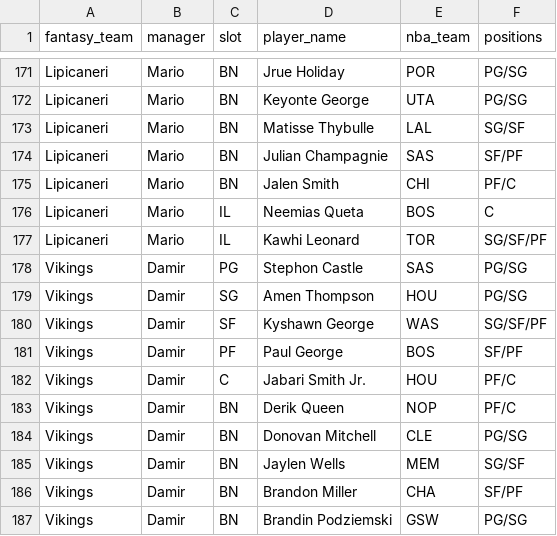
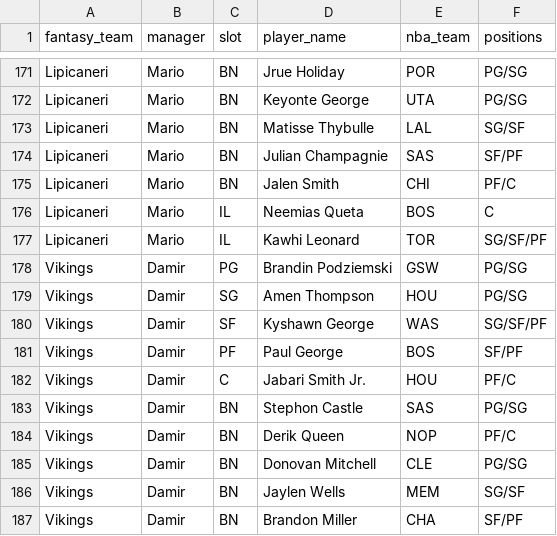
Before and after one commit to chamberneezy/fantasy, a CSV file: data/season/league_rosters.csv, drawn as a sheet; only a part is shown, gaps mark what is left out.

```diff
--- a/data/season/league_rosters.csv
+++ b/data/season/league_rosters.csv
@@ -177,3 +177,3 @@ Lipicaneri,Mario,IL,Neemias Queta,BOS,C
 Lipicaneri,Mario,IL,Kawhi Leonard,TOR,SG/SF/PF
-Vikings,Damir,PG,Stephon Castle,SAS,PG/SG
+Vikings,Damir,PG,Brandin Podziemski,GSW,PG/SG
 Vikings,Damir,SG,Amen Thompson,HOU,PG/SG
@@ -182,2 +182,3 @@ Vikings,Damir,PF,Paul George,BOS,SF/PF
 Vikings,Damir,C,Jabari Smith Jr.,HOU,PF/C
+Vikings,Damir,BN,Stephon Castle,SAS,PG/SG
 Vikings,Damir,BN,Derik Queen,NOP,PF/C
@@ -186,2 +187 @@ Vikings,Damir,BN,Jaylen Wells,MEM,SG/SF
 Vikings,Damir,BN,Brandon Miller,CHA,SF/PF
-Vikings,Damir,BN,Brandin Podziemski,GSW,PG/SG
```
Also changed, not shown: data/season/free_agents.csv.
